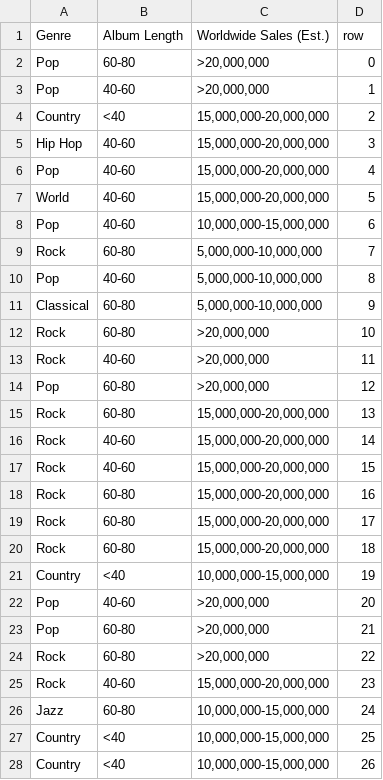
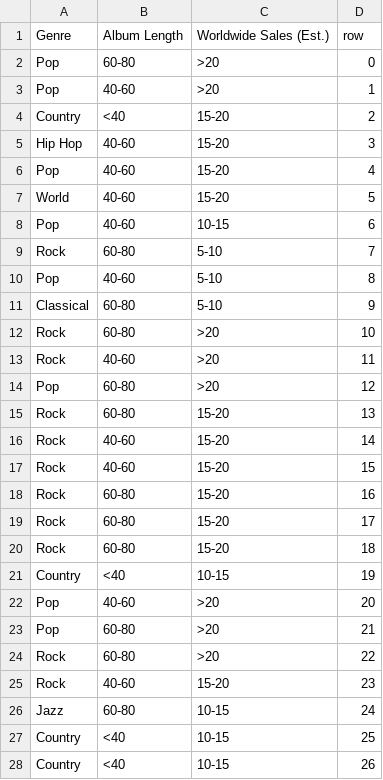
Before and after one commit to nicolas-cuveillier/InformationVisualization-DataMusic, a CSV file: csv/sankey_data_90s.csv, drawn as a sheet; only a part is shown; the diff covers the shown part only.

```diff
--- a/csv/sankey_data_90s.csv
+++ b/csv/sankey_data_90s.csv
@@ -1,28 +1,28 @@
 Genre,Album Length,Worldwide Sales (Est.),row
-Pop,60-80,">20,000,000",0
-Pop,40-60,">20,000,000",1
-Country,<40,"15,000,000-20,000,000",2
-Hip Hop,40-60,"15,000,000-20,000,000",3
-Pop,40-60,"15,000,000-20,000,000",4
-World,40-60,"15,000,000-20,000,000",5
-Pop,40-60,"10,000,000-15,000,000",6
-Rock,60-80,"5,000,000-10,000,000",7
-Pop,40-60,"5,000,000-10,000,000",8
-Classical,60-80,"5,000,000-10,000,000",9
-Rock,60-80,">20,000,000",10
-Rock,40-60,">20,000,000",11
-Pop,60-80,">20,000,000",12
-Rock,60-80,"15,000,000-20,000,000",13
-Rock,40-60,"15,000,000-20,000,000",14
-Rock,40-60,"15,000,000-20,000,000",15
-Rock,60-80,"15,000,000-20,000,000",16
-Rock,60-80,"15,000,000-20,000,000",17
-Rock,60-80,"15,000,000-20,000,000",18
-Country,<40,"10,000,000-15,000,000",19
-Pop,40-60,">20,000,000",20
-Pop,60-80,">20,000,000",21
-Rock,60-80,">20,000,000",22
-Rock,40-60,"15,000,000-20,000,000",23
-Jazz,60-80,"10,000,000-15,000,000",24
-Country,<40,"10,000,000-15,000,000",25
-Country,<40,"10,000,000-15,000,000",26
+Pop,60-80,>20,0
+Pop,40-60,>20,1
+Country,<40,15-20,2
+Hip Hop,40-60,15-20,3
+Pop,40-60,15-20,4
+World,40-60,15-20,5
+Pop,40-60,10-15,6
+Rock,60-80,5-10,7
+Pop,40-60,5-10,8
+Classical,60-80,5-10,9
+Rock,60-80,>20,10
+Rock,40-60,>20,11
+Pop,60-80,>20,12
+Rock,60-80,15-20,13
+Rock,40-60,15-20,14
+Rock,40-60,15-20,15
+Rock,60-80,15-20,16
+Rock,60-80,15-20,17
+Rock,60-80,15-20,18
+Country,<40,10-15,19
+Pop,40-60,>20,20
+Pop,60-80,>20,21
+Rock,60-80,>20,22
+Rock,40-60,15-20,23
+Jazz,60-80,10-15,24
+Country,<40,10-15,25
+Country,<40,10-15,26
```
Also changed, not shown: 73 edited cells elsewhere in this file, csv/sankey_data.csv, csv/sankey_data_00s.csv, 11 other files.
